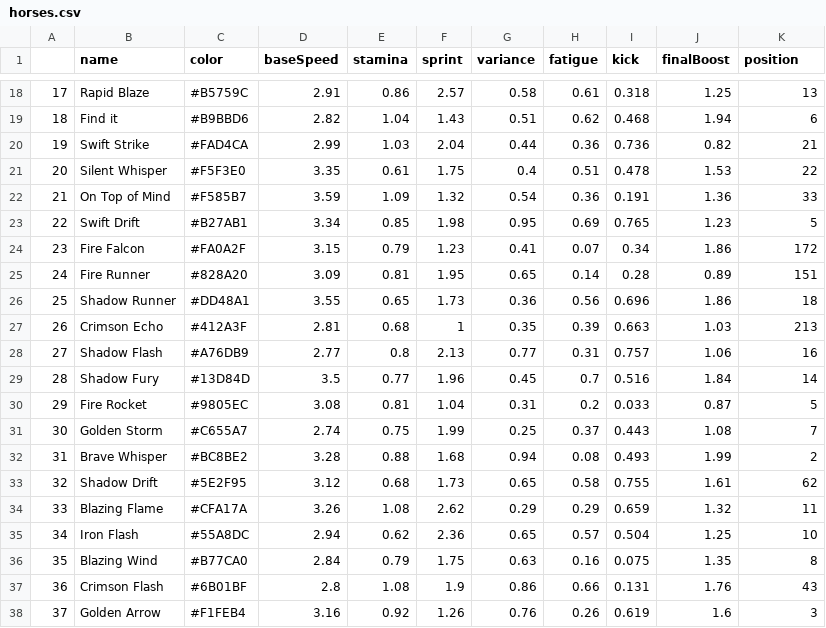
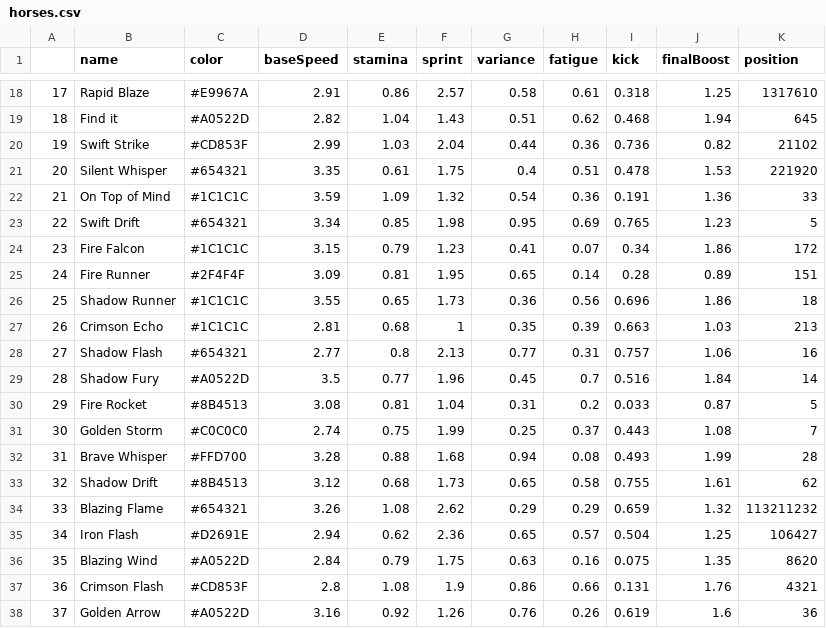
Before and after one commit to sedatkacar56/horse_race, a CSV file: horses.csv, drawn as a sheet; only a part is shown, gaps mark what is left out; the diff covers the shown part only.

```diff
--- a/horses.csv
+++ b/horses.csv
@@ -18,21 +18,21 @@
-"17","Rapid Blaze","#B5759C",2.91,0.86,2.57,0.58,0.61,0.318,1.25,"13"
-"18","Find it","#B9BBD6",2.82,1.04,1.43,0.51,0.62,0.468,1.94,"6"
-"19","Swift Strike","#FAD4CA",2.99,1.03,2.04,0.44,0.36,0.736,0.82,"21"
-"20","Silent Whisper","#F5F3E0",3.35,0.61,1.75,0.4,0.51,0.478,1.53,"22"
-"21","On Top of Mind","#F585B7",3.59,1.09,1.32,0.54,0.36,0.191,1.36,"33"
-"22","Swift Drift","#B27AB1",3.34,0.85,1.98,0.95,0.69,0.765,1.23,"5"
-"23","Fire Falcon","#FA0A2F",3.15,0.79,1.23,0.41,0.07,0.34,1.86,"172"
-"24","Fire Runner","#828A20",3.09,0.81,1.95,0.65,0.14,0.28,0.89,"151"
-"25","Shadow Runner","#DD48A1",3.55,0.65,1.73,0.36,0.56,0.696,1.86,"18"
-"26","Crimson Echo","#412A3F",2.81,0.68,1,0.35,0.39,0.663,1.03,"213"
-"27","Shadow Flash","#A76DB9",2.77,0.8,2.13,0.77,0.31,0.757,1.06,"16"
-"28","Shadow Fury","#13D84D",3.5,0.77,1.96,0.45,0.7,0.516,1.84,"14"
-"29","Fire Rocket","#9805EC",3.08,0.81,1.04,0.31,0.2,0.033,0.87,"5"
-"30","Golden Storm","#C655A7",2.74,0.75,1.99,0.25,0.37,0.443,1.08,"7"
-"31","Brave Whisper","#BC8BE2",3.28,0.88,1.68,0.94,0.08,0.493,1.99,"2"
-"32","Shadow Drift","#5E2F95",3.12,0.68,1.73,0.65,0.58,0.755,1.61,"62"
-"33","Blazing Flame","#CFA17A",3.26,1.08,2.62,0.29,0.29,0.659,1.32,"11"
-"34","Iron Flash","#55A8DC",2.94,0.62,2.36,0.65,0.57,0.504,1.25,"10"
-"35","Blazing Wind","#B77CA0",2.84,0.79,1.75,0.63,0.16,0.075,1.35,"8"
-"36","Crimson Flash","#6B01BF",2.8,1.08,1.9,0.86,0.66,0.131,1.76,"43"
-"37","Golden Arrow","#F1FEB4",3.16,0.92,1.26,0.76,0.26,0.619,1.6,"3"
+"17","Rapid Blaze","#E9967A",2.91,0.86,2.57,0.58,0.61,0.318,1.25,"1317610"
+"18","Find it","#A0522D",2.82,1.04,1.43,0.51,0.62,0.468,1.94,"645"
+"19","Swift Strike","#CD853F",2.99,1.03,2.04,0.44,0.36,0.736,0.82,"21102"
+"20","Silent Whisper","#654321",3.35,0.61,1.75,0.4,0.51,0.478,1.53,"221920"
+"21","On Top of Mind","#1C1C1C",3.59,1.09,1.32,0.54,0.36,0.191,1.36,"33"
+"22","Swift Drift","#654321",3.34,0.85,1.98,0.95,0.69,0.765,1.23,"5"
+"23","Fire Falcon","#1C1C1C",3.15,0.79,1.23,0.41,0.07,0.34,1.86,"172"
+"24","Fire Runner","#2F4F4F",3.09,0.81,1.95,0.65,0.14,0.28,0.89,"151"
+"25","Shadow Runner","#1C1C1C",3.55,0.65,1.73,0.36,0.56,0.696,1.86,"18"
+"26","Crimson Echo","#1C1C1C",2.81,0.68,1,0.35,0.39,0.663,1.03,"213"
+"27","Shadow Flash","#654321",2.77,0.8,2.13,0.77,0.31,0.757,1.06,"16"
+"28","Shadow Fury","#A0522D",3.5,0.77,1.96,0.45,0.7,0.516,1.84,"14"
+"29","Fire Rocket","#8B4513",3.08,0.81,1.04,0.31,0.2,0.033,0.87,"5"
+"30","Golden Storm","#C0C0C0",2.74,0.75,1.99,0.25,0.37,0.443,1.08,"7"
+"31","Brave Whisper","#FFD700",3.28,0.88,1.68,0.94,0.08,0.493,1.99,"28"
+"32","Shadow Drift","#8B4513",3.12,0.68,1.73,0.65,0.58,0.755,1.61,"62"
+"33","Blazing Flame","#654321",3.26,1.08,2.62,0.29,0.29,0.659,1.32,"113211232"
+"34","Iron Flash","#D2691E",2.94,0.62,2.36,0.65,0.57,0.504,1.25,"106427"
+"35","Blazing Wind","#A0522D",2.84,0.79,1.75,0.63,0.16,0.075,1.35,"8620"
+"36","Crimson Flash","#CD853F",2.8,1.08,1.9,0.86,0.66,0.131,1.76,"4321"
+"37","Golden Arrow","#A0522D",3.16,0.92,1.26,0.76,0.26,0.619,1.6,"36"
```
Also changed, not shown: 134 edited cells elsewhere in this file, 55 other files.
